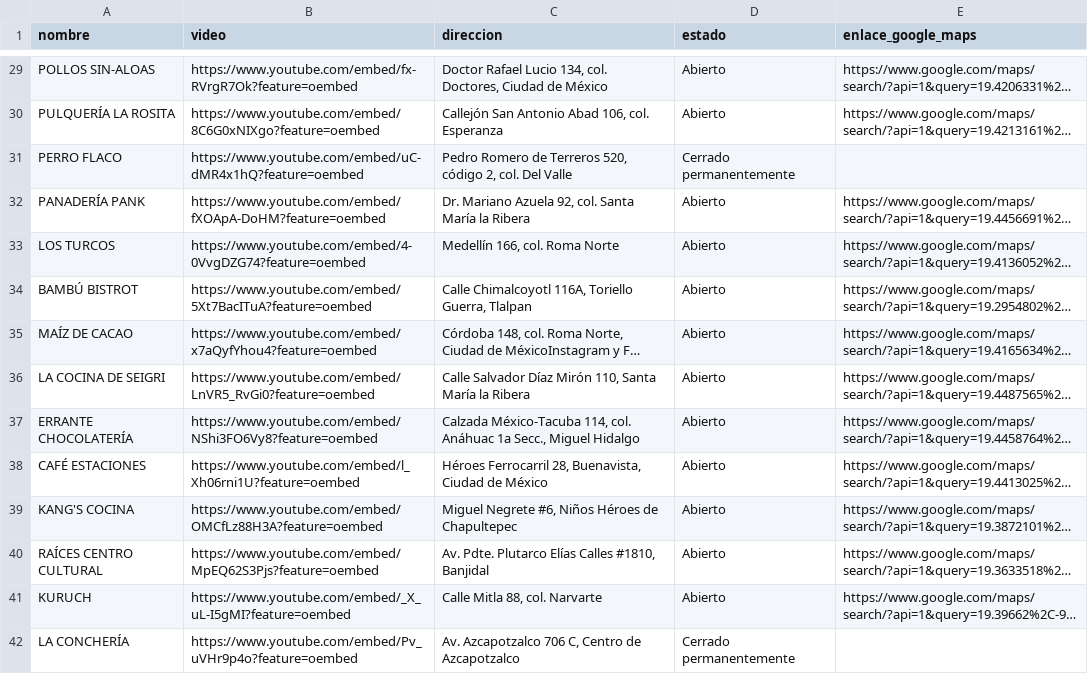
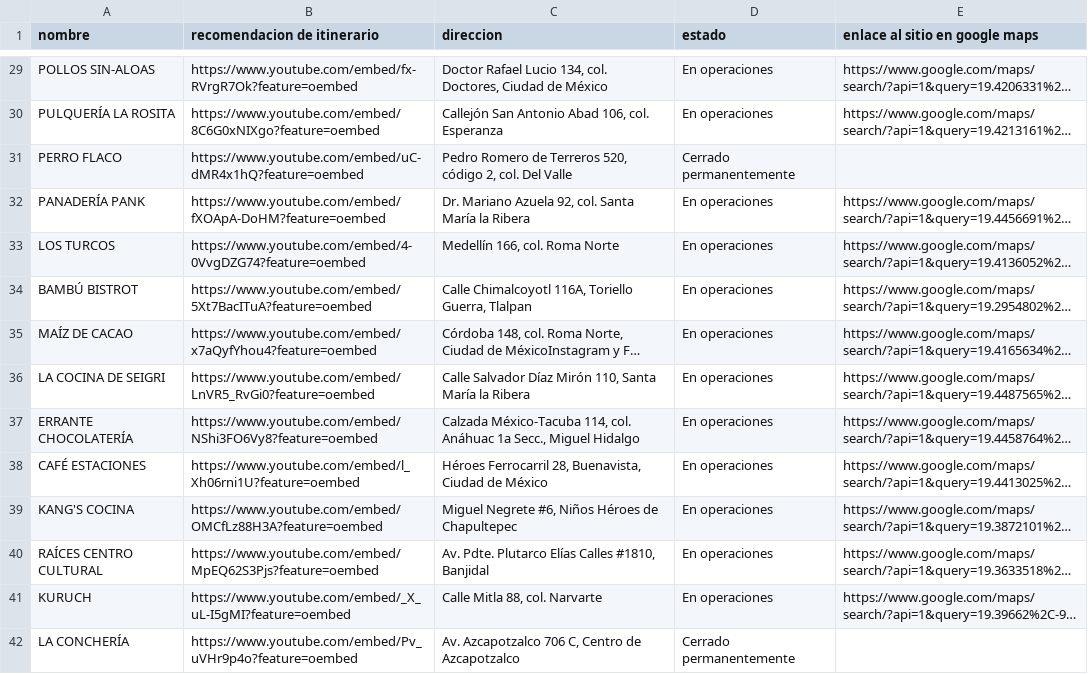
Before and after one commit to silurio/itinerario, a CSV file: assets/restaurantes.csv, drawn as a sheet; only a part is shown, gaps mark what is left out; long unchanged cells end in …; the diff covers the shown part only; the diff names each change by its address in the sheet, - before the commit and + after, or states it on an @@ line.

```diff
--- a/assets/restaurantes.csv
+++ b/assets/restaurantes.csv
-B1: video
+B1: recomendacion de itinerario
-E1: enlace_google_maps
+E1: enlace al sitio en google maps
-D29:D30 (estado): Abierto
+D29:D30 (estado): En operaciones
-D32:D41 (estado): Abierto
+D32:D41 (estado): En operaciones
```
Also changed, not shown: 170 edited cells elsewhere in this file, 2 other files.
